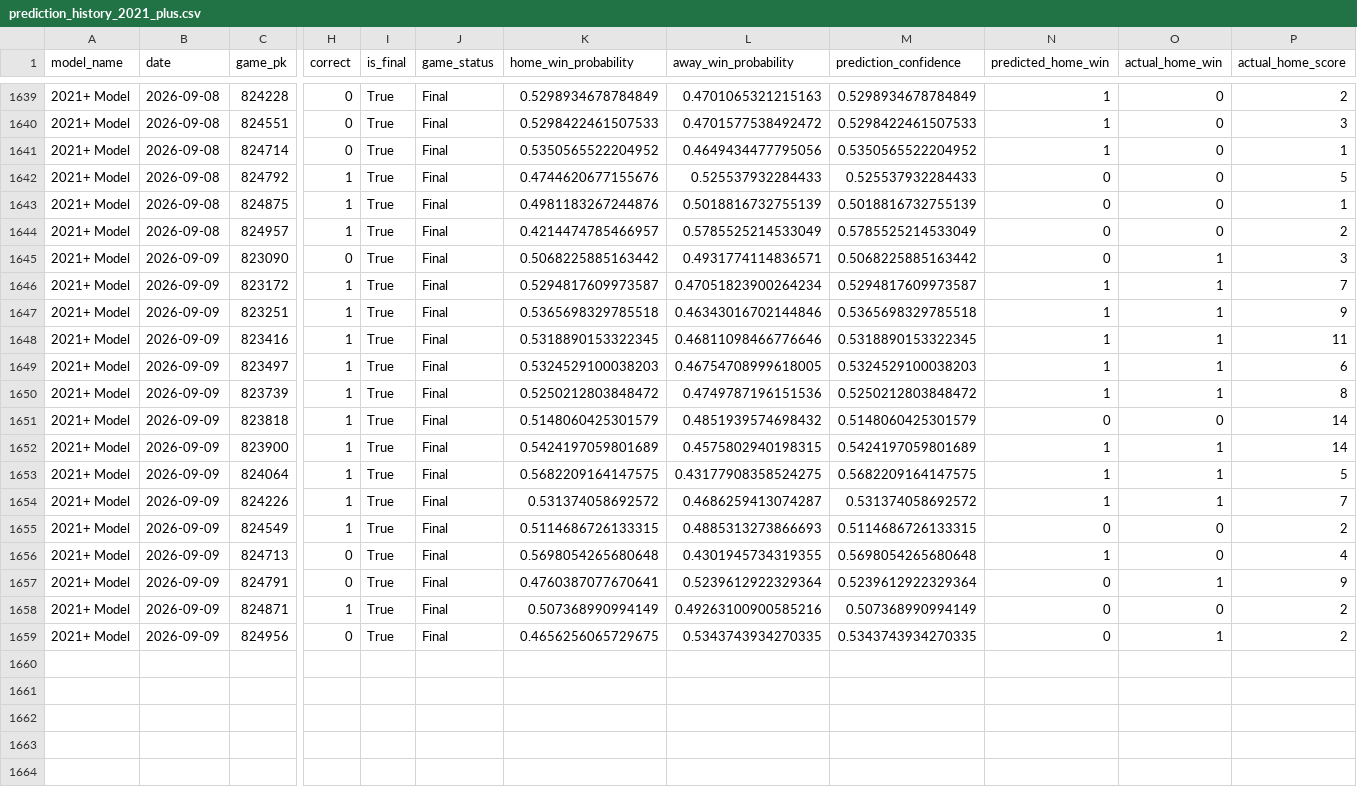
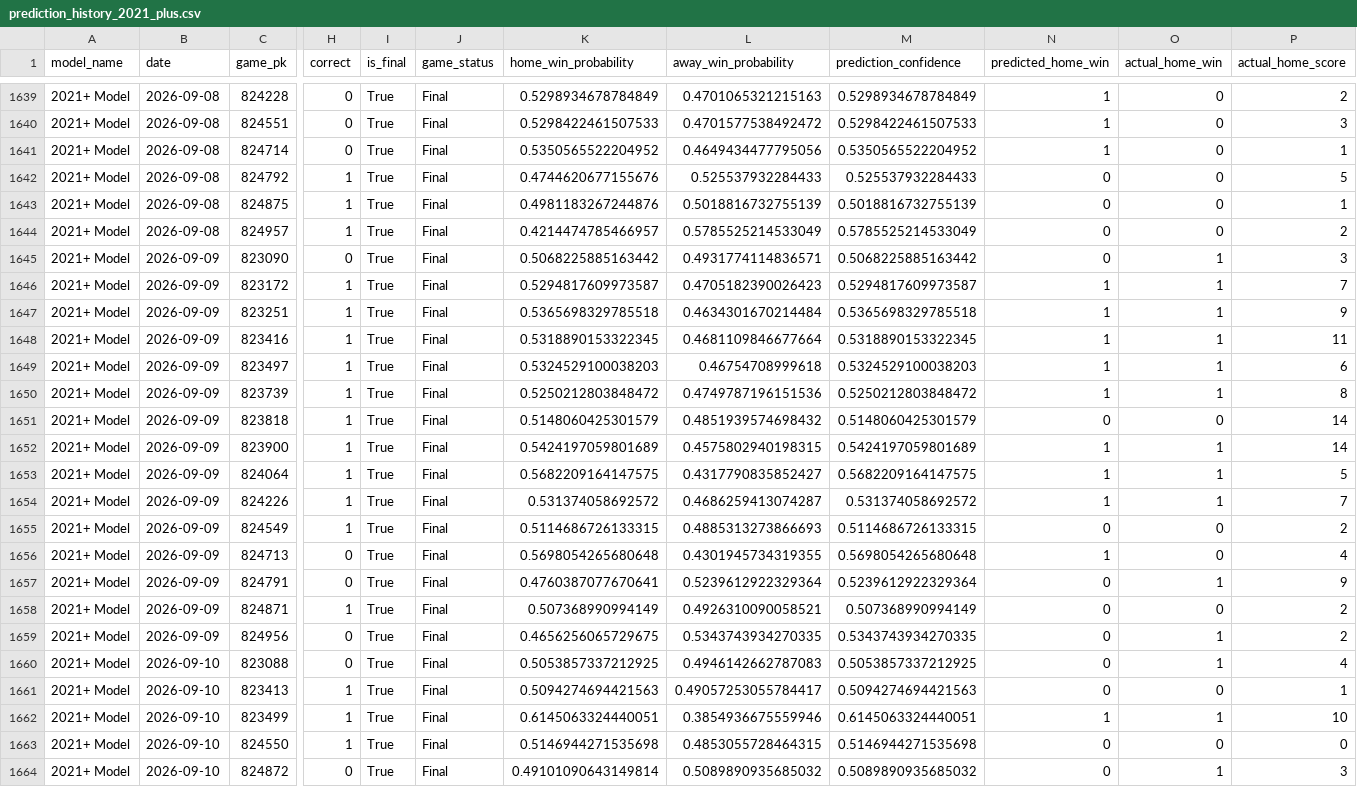
Before and after one commit to nholzmey/BoatBoat-Website, a CSV file: mlb/prediction_history_2021_plus.csv, drawn as a sheet; only a part is shown, gaps mark what is left out; rows hold the shown columns only; the diff names each change by its address in the sheet, - before the commit and + after, or states it on an @@ line.

Commit message:
Auto update MLB predictions 2026-09-11 04:00:47

```diff
--- a/mlb/prediction_history_2021_plus.csv
+++ b/mlb/prediction_history_2021_plus.csv
-L1646 (away_win_probability): 0.47051823900264234
+L1646 (away_win_probability): 0.4705182390026423
-L1647 (away_win_probability): 0.46343016702144846
+L1647 (away_win_probability): 0.4634301670214484
-L1648 (away_win_probability): 0.46811098466776646
+L1648 (away_win_probability): 0.4681109846677664
-L1649 (away_win_probability): 0.46754708999618005
+L1649 (away_win_probability): 0.46754708999618
-L1653 (away_win_probability): 0.43177908358524275
+L1653 (away_win_probability): 0.4317790835852427
-L1658 (away_win_probability): 0.49263100900585216
+L1658 (away_win_probability): 0.4926310090058521
+row 1660: 2021+ Model | 2026-09-10 | 823088 | 0 | True | Final | 0.5053857337212925 | 0.4946142662787083 | 0.5053857337212925 | 0 | 1 | 4
+row 1661: 2021+ Model | 2026-09-10 | 823413 | 1 | True | Final | 0.5094274694421563 | 0.49057253055784417 | 0.5094274694421563 | 0 | 0 | 1
+row 1662: 2021+ Model | 2026-09-10 | 823499 | 1 | True | Final | 0.6145063324440051 | 0.3854936675559946 | 0.6145063324440051 | 1 | 1 | 10
+row 1663: 2021+ Model | 2026-09-10 | 824550 | 1 | True | Final | 0.5146944271535698 | 0.4853055728464315 | 0.5146944271535698 | 0 | 0 | 0
+row 1664: 2021+ Model | 2026-09-10 | 824872 | 0 | True | Final | 0.49101090643149814 | 0.5089890935685032 | 0.5089890935685032 | 0 | 1 | 3
```
Also changed, not shown: mlb/accuracy_by_day.csv, mlb/accuracy_by_day_2021_plus.csv, 12 other files.
